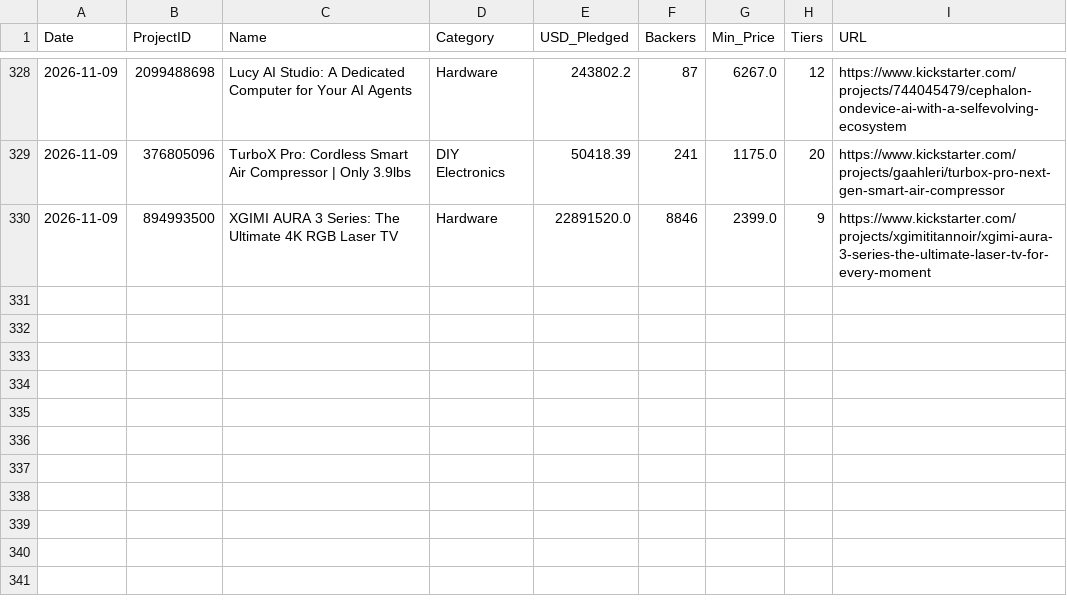
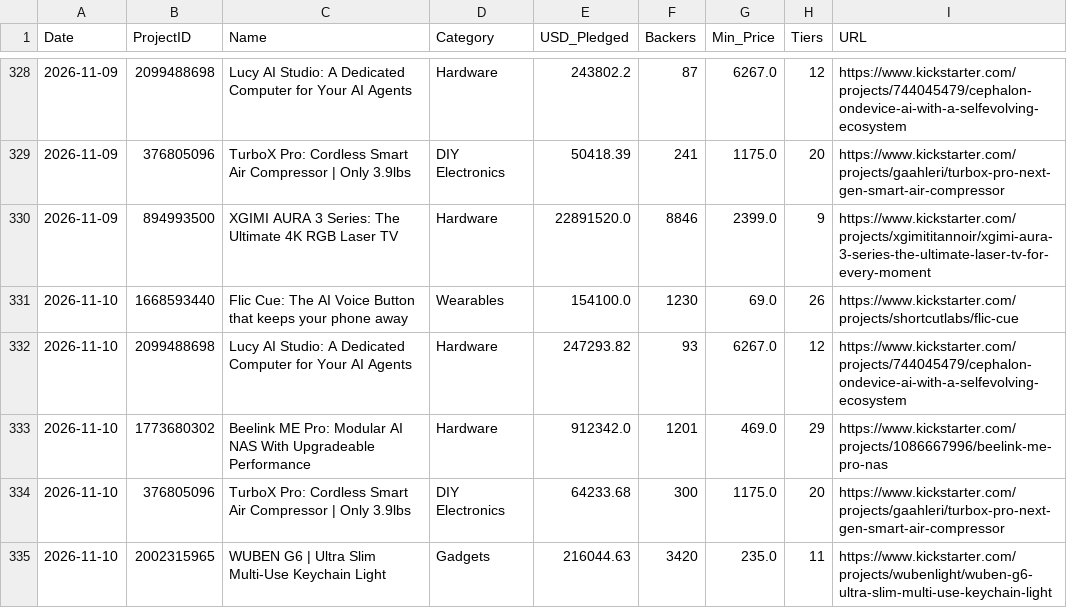
Before and after one commit to apexhuang-zizi/News-Financial_Tracking, a CSV file: ks_history.csv, drawn as a sheet; only a part is shown, gaps mark what is left out.

```diff
--- a/ks_history.csv
+++ b/ks_history.csv
@@ -330 +330,6 @@ Date,ProjectID,Name,Category,USD_Pledged,Backers,Min_Price,Tiers,URL
 2026-11-09,894993500,XGIMI AURA 3 Series: The Ultimate 4K RGB Laser TV,Hardware,22891520.0,8846,2399.0,9,https://www.kickstarter.com/projects/xgimititannoir/xgimi-aura-3-series-the-ultimate-laser-tv-for-every-moment
+2026-11-10,1668593440,Flic Cue: The AI Voice Button that keeps your phone away,Wearables,154100.0,1230,69.0,26,https://www.kickstarter.com/projects/shortcutlabs/flic-cue
+2026-11-10,2099488698,Lucy AI Studio: A Dedicated Computer for Your AI Agents,Hardware,247293.82,93,6267.0,12,https://www.kickstarter.com/projects/744045479/cephalon-ondevice-ai-with-a-selfevolving-ecosystem
+2026-11-10,1773680302,Beelink ME Pro: Modular AI NAS With Upgradeable Performance,Hardware,912342.0,1201,469.0,29,https://www.kickstarter.com/projects/1086667996/beelink-me-pro-nas
+2026-11-10,376805096,TurboX Pro: Cordless Smart Air Compressor | Only 3.9lbs,DIY Electronics,64233.68,300,1175.0,20,https://www.kickstarter.com/projects/gaahleri/turbox-pro-next-gen-smart-air-compressor
+2026-11-10,2002315965,WUBEN G6 | Ultra Slim Multi-Use Keychain Light,Gadgets,216044.63,3420,235.0,11,https://www.kickstarter.com/projects/wubenlight/wuben-g6-ultra-slim-multi-use-keychain-light
```
Also changed, not shown: history.csv, stock_history.csv, 5 other files.
